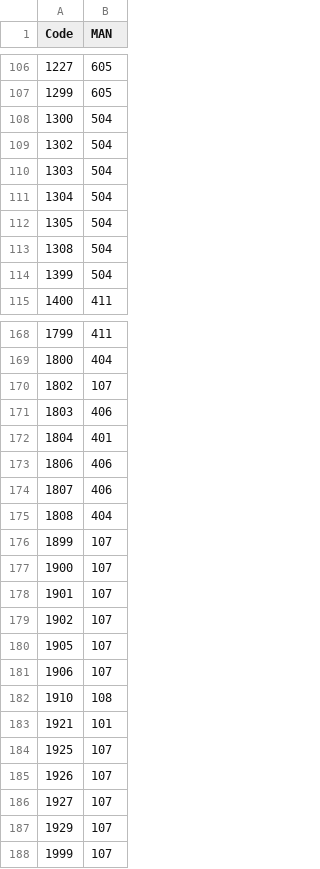
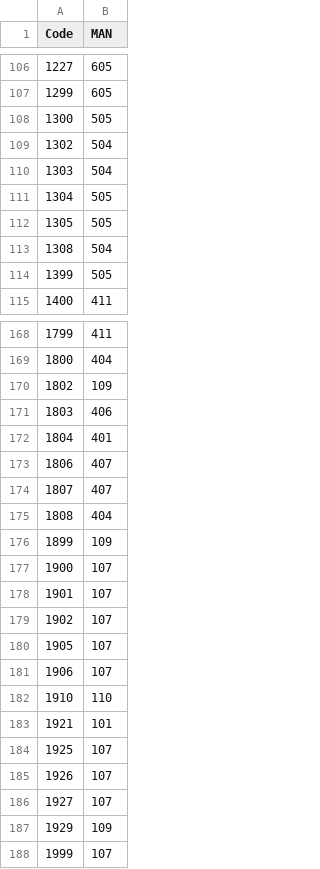
Before and after one commit to Kronostheus/Thesis, a CSV file: Data/Coding_Schemes/cap_to_man.csv, drawn as a sheet; only a part is shown, gaps mark what is left out; the diff covers the shown part only.

```diff
--- a/Data/Coding_Schemes/cap_to_man.csv
+++ b/Data/Coding_Schemes/cap_to_man.csv
@@ -107,9 +107,9 @@ Code,MAN
 1299,605
-1300,504
+1300,505
 1302,504
 1303,504
-1304,504
-1305,504
+1304,505
+1305,505
 1308,504
-1399,504
+1399,505
 1400,411
@@ -169,9 +169,9 @@ Code,MAN
 1800,404
-1802,107
+1802,109
 1803,406
 1804,401
-1806,406
-1807,406
+1806,407
+1807,407
 1808,404
-1899,107
+1899,109
 1900,107
@@ -181,3 +181,3 @@ Code,MAN
 1906,107
-1910,108
+1910,110
 1921,101
@@ -186,3 +186,3 @@ Code,MAN
 1927,107
-1929,107
+1929,109
 1999,107
```
Also changed, not shown: 20 edited cells elsewhere in this file, Data/Coding_Schemes/cap_to_man_verbose.csv.
